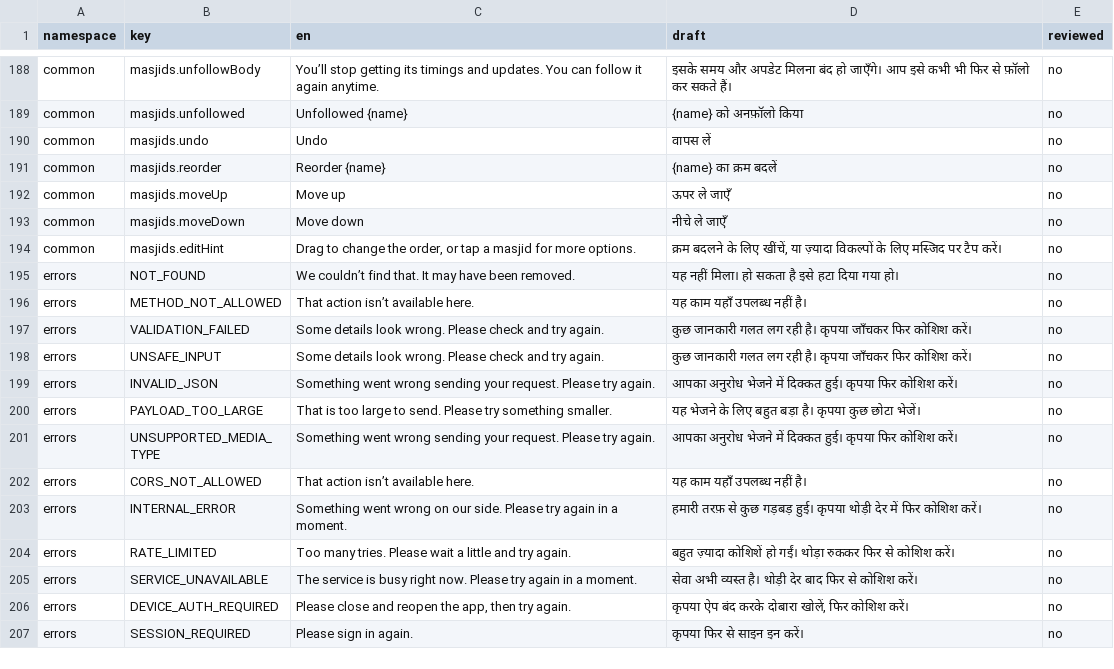
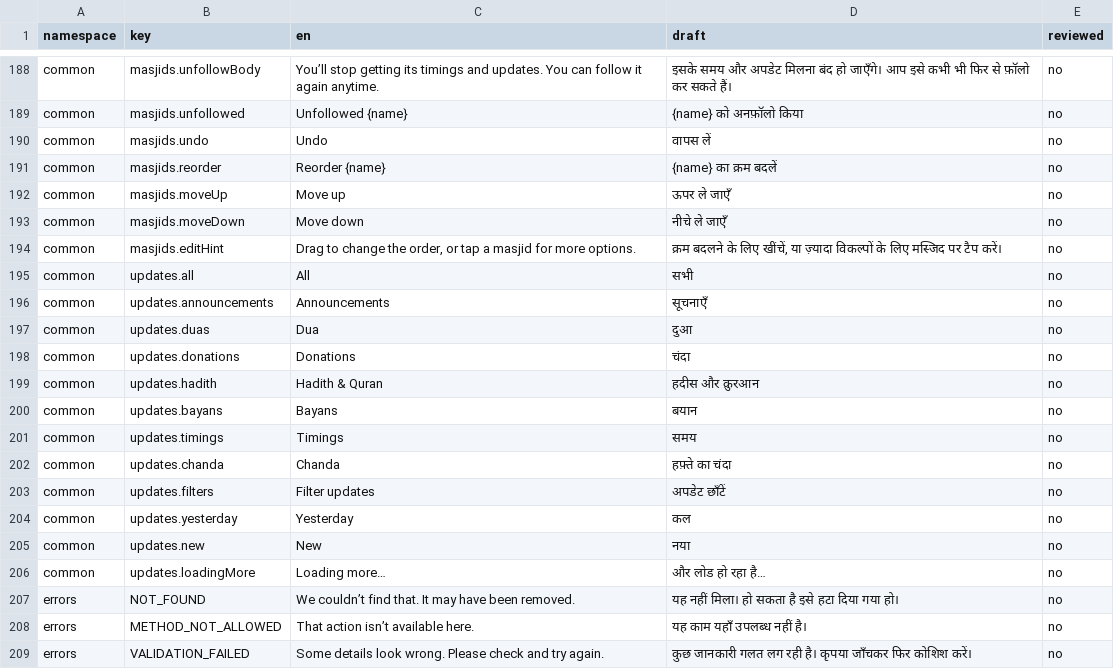
Before and after one commit to syedtalha88/Al-Masjid, a CSV file: packages/i18n/review/hi.csv, drawn as a sheet; only a part is shown, gaps mark what is left out; the shorter side is filled out with more unchanged rows; the diff names each change by its address in the sheet, - before the commit and + after, or states it on an @@ line.

```diff
--- a/packages/i18n/review/hi.csv
+++ b/packages/i18n/review/hi.csv
+row 195: common | updates.all | All | सभी | no
+row 196: common | updates.announcements | Announcements | सूचनाएँ | no
+row 197: common | updates.duas | Dua | दुआ | no
+row 198: common | updates.donations | Donations | चंदा | no
+row 199: common | updates.hadith | Hadith & Quran | हदीस और क़ुरआन | no
+row 200: common | updates.bayans | Bayans | बयान | no
+row 201: common | updates.timings | Timings | समय | no
+row 202: common | updates.chanda | Chanda | हफ़्ते का चंदा | no
+row 203: common | updates.filters | Filter updates | अपडेट छाँटें | no
+row 204: common | updates.yesterday | Yesterday | कल | no
+row 205: common | updates.new | New | नया | no
+row 206: common | updates.loadingMore | Loading more… | और लोड हो रहा है… | no
```
Also changed, not shown: packages/i18n/review/te.csv, packages/i18n/review/ur.csv, 43 other files.
